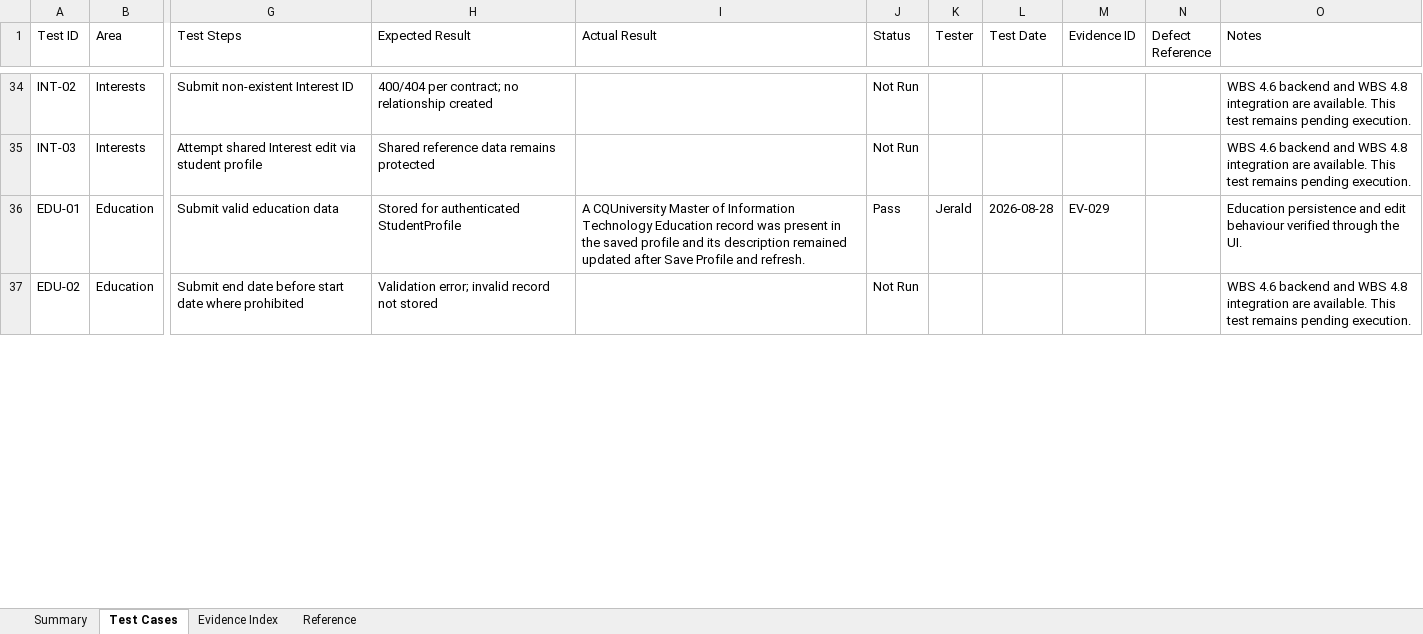
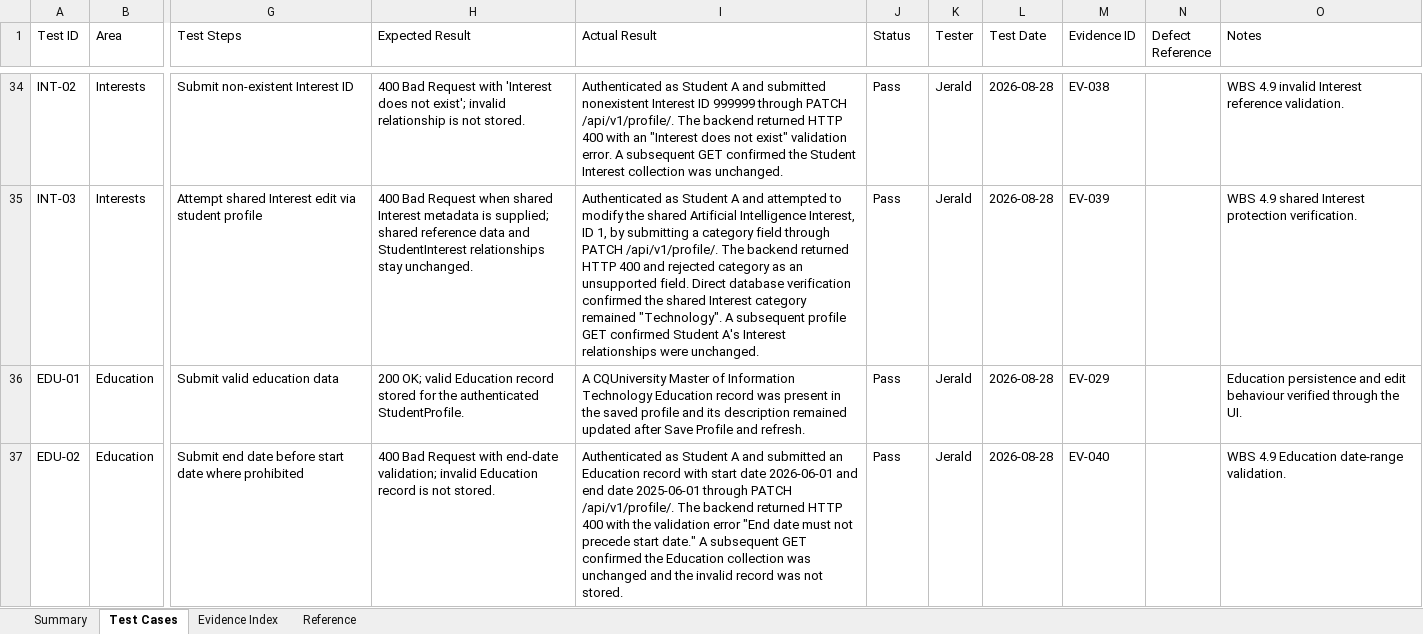
Before and after one commit to JeraldBucud/GradNavi, an Excel workbook: docs/testing/sprint-1-test-cases.xlsx, sheet Test Cases, drawn as a sheet; only a part is shown, gaps mark what is left out; values as stored, in another font and other column widths than the file's, no cell formats; conditional formats and table styles not drawn; the diff covers the shown part only; the diff names each change by its address in the sheet, - before the commit and + after, or states it on an @@ line.

Commit message:
test: complete WBS 4.9 sprint 1 testing

```diff
--- a/docs/testing/sprint-1-test-cases.xlsx (sheet Test Cases)
+++ b/docs/testing/sprint-1-test-cases.xlsx (sheet Test Cases)
-H34 (Expected Result): 400/404 per contract; no relationship created
+H34 (Expected Result): 400 Bad Request with 'Interest does not exist'; invalid relationship is not stored.
-I34 (Actual Result): (empty)
+I34 (Actual Result): Authenticated as Student A and submitted nonexistent Interest ID 999999 through PATCH /api/v1/profile/. The backend returned HTTP 400 with an "Interest does not exist" validation error. A subsequent GET confirmed the Student Interest collection was unchanged.
-J34:J35 (Status): Not Run
+J34:J35 (Status): Pass
-K34:K35 (Tester): (empty)
+K34:K35 (Tester): Jerald
-L34:L35 (Test Date): (empty)
+L34:L35 (Test Date): 2026-08-28
-M34 (Evidence ID): (empty)
+M34 (Evidence ID): EV-038
-O34 (Notes): WBS 4.6 backend and WBS 4.8 integration are available. This test remains pending execution.
+O34 (Notes): WBS 4.9 invalid Interest reference validation.
-H35 (Expected Result): Shared reference data remains protected
+H35 (Expected Result): 400 Bad Request when shared Interest metadata is supplied; shared reference data and StudentInterest relationships stay unchanged.
-I35 (Actual Result): (empty)
+I35 (Actual Result): Authenticated as Student A and attempted to modify the shared Artificial Intelligence Interest, ID 1, by submitting a category field through PATCH /api/v1/profile/. The backend returned HTTP 400 and rejected category as an unsupported field. Direct database verification confirmed the shared Interest category remained "Technology". A subsequent profile GET confirmed Student A's Interest relationships were unchanged.
-M35 (Evidence ID): (empty)
+M35 (Evidence ID): EV-039
-O35 (Notes): WBS 4.6 backend and WBS 4.8 integration are available. This test remains pending execution.
+O35 (Notes): WBS 4.9 shared Interest protection verification.
-H36 (Expected Result): Stored for authenticated StudentProfile
+H36 (Expected Result): 200 OK; valid Education record stored for the authenticated StudentProfile.
-H37 (Expected Result): Validation error; invalid record not stored
+H37 (Expected Result): 400 Bad Request with end-date validation; invalid Education record is not stored.
-I37 (Actual Result): (empty)
+I37 (Actual Result): Authenticated as Student A and submitted an Education record with start date 2026-06-01 and end date 2025-06-01 through PATCH /api/v1/profile/. The backend returned HTTP 400 with the validation error "End date must not precede start date." A subsequent GET confirmed the Education collection was unchanged and the invalid record was not stored.
-J37 (Status): Not Run
+J37 (Status): Pass
-K37 (Tester): (empty)
+K37 (Tester): Jerald
-L37 (Test Date): (empty)
+L37 (Test Date): 2026-08-28
-M37 (Evidence ID): (empty)
+M37 (Evidence ID): EV-040
-O37 (Notes): WBS 4.6 backend and WBS 4.8 integration are available. This test remains pending execution.
+O37 (Notes): WBS 4.9 Education date-range validation.
```
Also changed, not shown: 143 edited cells elsewhere in this sheet, sheet Evidence Index, sheet Summary, sheet Reference, cell formats, charts or pictures, 18 other files.
